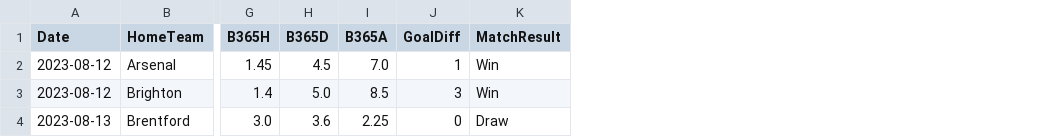
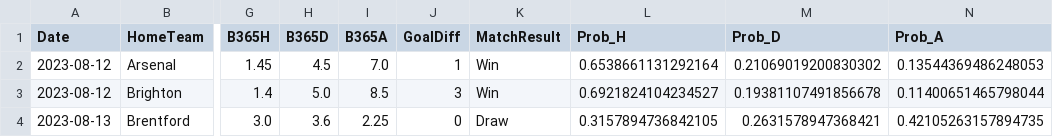
Before and after one commit to sahildayal/Premier-League-ML-Sports-prediction, a CSV file: Data/epl_2023_cleaned.csv, drawn as a sheet; only a part is shown, gaps mark what is left out; the diff names each change by its address in the sheet, - before the commit and + after, or states it on an @@ line.

```diff
--- a/Data/epl_2023_cleaned.csv
+++ b/Data/epl_2023_cleaned.csv
+column L (Prob_H), rows 2-4: 0.6538661131292164 | 0.6921824104234527 | 0.3157894736842105
+column M (Prob_D), rows 2-4: 0.21069019200830302 | 0.19381107491856678 | 0.2631578947368421
+column N (Prob_A), rows 2-4: 0.13544369486248053 | 0.11400651465798044 | 0.42105263157894735
```
Also changed, not shown: 1 other file.
